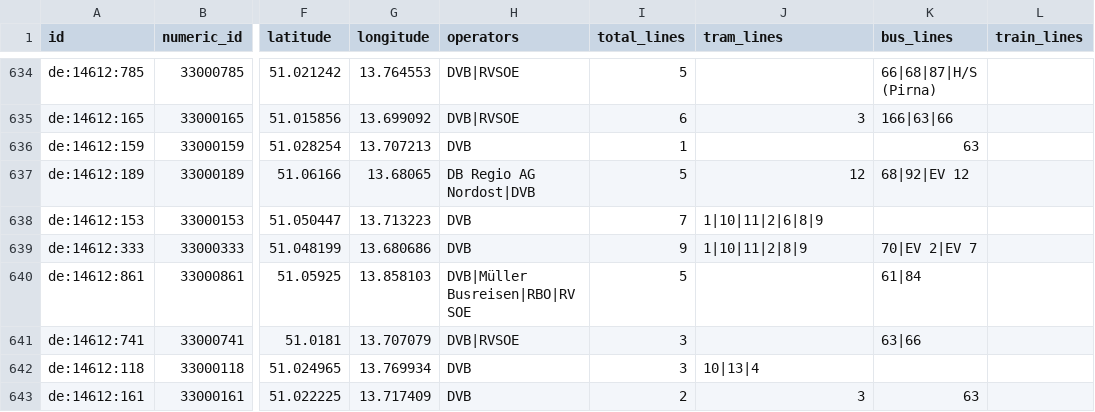
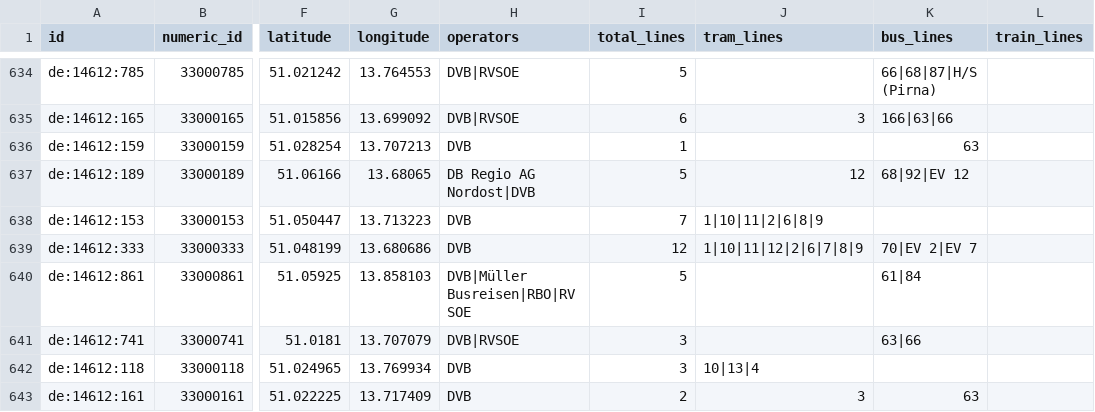
Before and after one commit to kiliankoe/vvo, a CSV file: data/stations.csv, drawn as a sheet; only a part is shown, gaps mark what is left out; the diff covers the shown part only; the diff names each change by its address in the sheet, - before the commit and + after, or states it on an @@ line.

```diff
--- a/data/stations.csv
+++ b/data/stations.csv
-I639 (total_lines): 9
+I639 (total_lines): 12
-J639 (tram_lines): 1|10|11|2|8|9
+J639 (tram_lines): 1|10|11|12|2|6|7|8|9
```
Also changed, not shown: 2 removed rows and 29 edited cells elsewhere in this file, data/abbreviations_dresden.csv, 3 other files.
